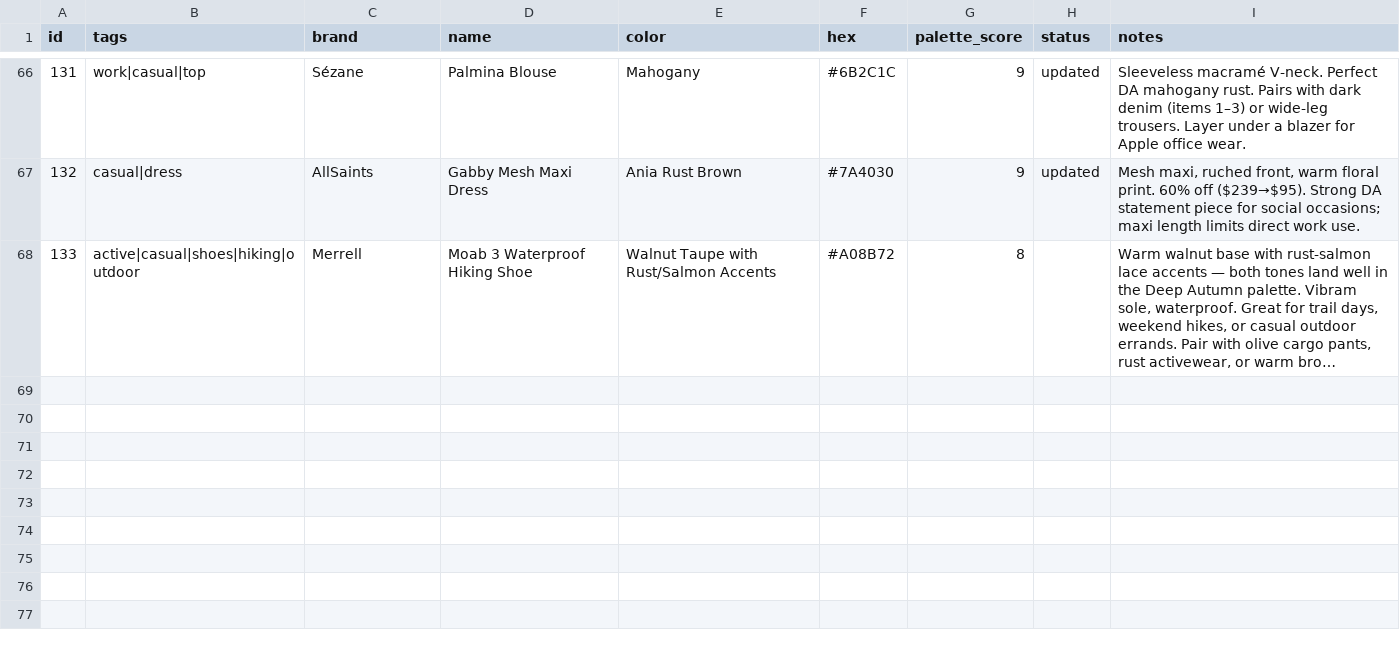
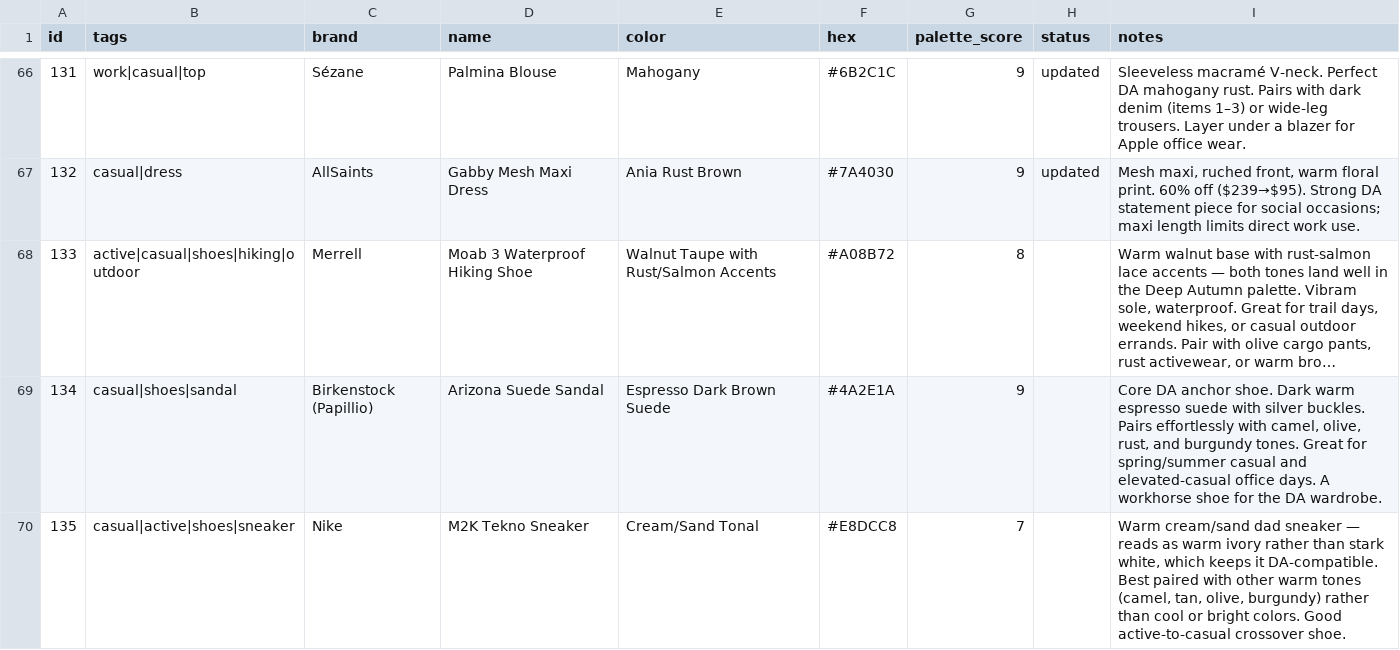
Before and after one commit to nmillere/wardrobe, a CSV file: wardrobe.csv, drawn as a sheet; only a part is shown, gaps mark what is left out; long unchanged cells end in …; the diff names each change by its address in the sheet, - before the commit and + after, or states it on an @@ line.

Commit message:
Add 2 items to wardrobe via MCP

```diff
--- a/wardrobe.csv
+++ b/wardrobe.csv
+row 69: 134 | casual|shoes|sandal | Birkenstock (Papillio) | Arizona Suede Sandal | Espresso Dark Brown Suede | #4A2E1A | 9 |  | Core DA anchor shoe. Dark warm espresso suede with silver buckles. Pairs effortlessly with camel, olive, rust, and burgundy tones. Great for spring/summer casual and elevated-casual office days. A workhorse shoe for the DA wardrobe.
+row 70: 135 | casual|active|shoes|sneaker | Nike | M2K Tekno Sneaker | Cream/Sand Tonal | #E8DCC8 | 7 |  | Warm cream/sand dad sneaker — reads as warm ivory rather than stark white, which keeps it DA-compatible. Best paired with other warm tones (camel, tan, olive, burgundy) rather than cool or bright colors. Good active-to-casual crossover shoe.
```
